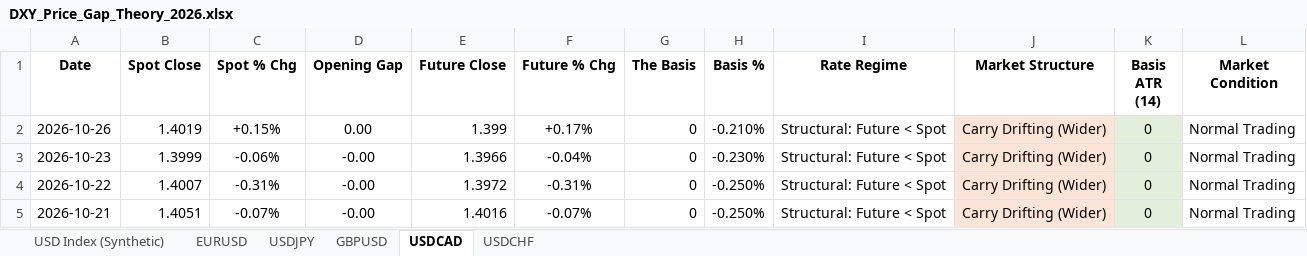
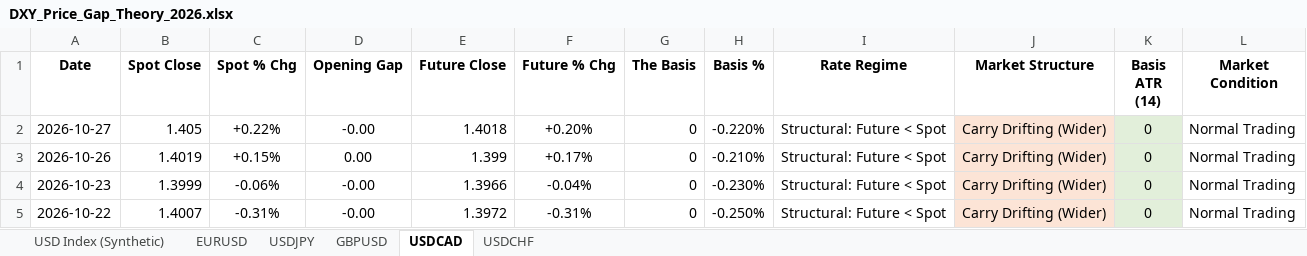
Before and after one commit to Jamesssurfer/DXYSpotvsFuture, an Excel workbook: DXY_Price_Gap_Theory_2026.xlsx, sheet USDCAD, drawn as a sheet; only a part is shown; the shorter side is filled out with more unchanged rows; values as stored, in another font and other column widths than the file's, no borders; the diff names each change by its address in the sheet, - before the commit and + after, or states it on an @@ line.

```diff
--- a/DXY_Price_Gap_Theory_2026.xlsx (sheet USDCAD)
+++ b/DXY_Price_Gap_Theory_2026.xlsx (sheet USDCAD)
+row 2: 2026-10-27 | 1.405 | +0.22% | -0.00 | 1.4018 | +0.20% | 0 | -0.220% | Structural: Future < Spot | Carry Drifting (Wider) | 0 | Normal Trading
```
Also changed, not shown: sheet USD Index (Synthetic), sheet GBPUSD, sheet EURUSD, sheet USDCHF, sheet USDJPY.
